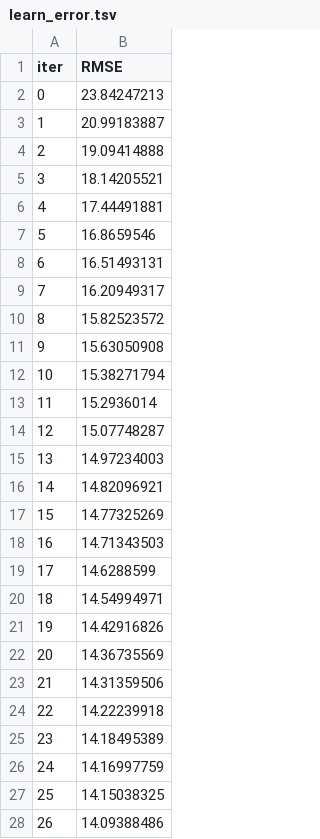
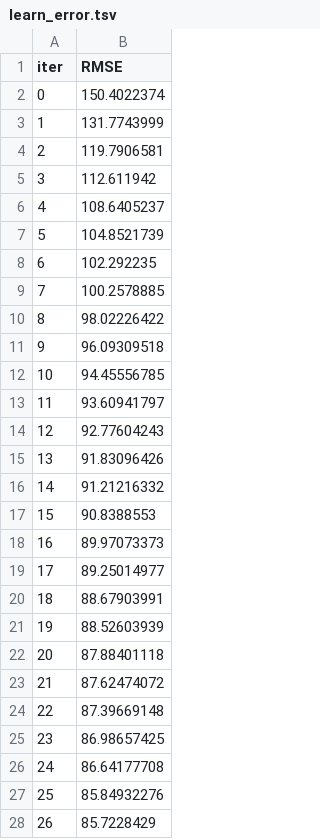
Before and after one commit to smoalem/Regulatory-Enforcement-Water-Data-Challenge-2022, a TSV file: catboost_info/learn_error.tsv, drawn as a sheet; only a part is shown; the diff covers the shown part only.

```diff
--- a/catboost_info/learn_error.tsv
+++ b/catboost_info/learn_error.tsv
@@ -1,28 +1,28 @@
 iter	RMSE
-0	23.84247213
-1	20.99183887
-2	19.09414888
-3	18.14205521
-4	17.44491881
-5	16.8659546
-6	16.51493131
-7	16.20949317
-8	15.82523572
-9	15.63050908
-10	15.38271794
-11	15.2936014
-12	15.07748287
-13	14.97234003
-14	14.82096921
-15	14.77325269
-16	14.71343503
-17	14.6288599
-18	14.54994971
-19	14.42916826
-20	14.36735569
-21	14.31359506
-22	14.22239918
-23	14.18495389
-24	14.16997759
-25	14.15038325
-26	14.09388486
+0	150.4022374
+1	131.7743999
+2	119.7906581
+3	112.611942
+4	108.6405237
+5	104.8521739
+6	102.292235
+7	100.2578885
+8	98.02226422
+9	96.09309518
+10	94.45556785
+11	93.60941797
+12	92.77604243
+13	91.83096426
+14	91.21216332
+15	90.8388553
+16	89.97073373
+17	89.25014977
+18	88.67903991
+19	88.52603939
+20	87.88401118
+21	87.62474072
+22	87.39669148
+23	86.98657425
+24	86.64177708
+25	85.84932276
+26	85.7228429
```
Also changed, not shown: 73 edited cells elsewhere in this file, catboost_info/time_left.tsv, 4 other files.
